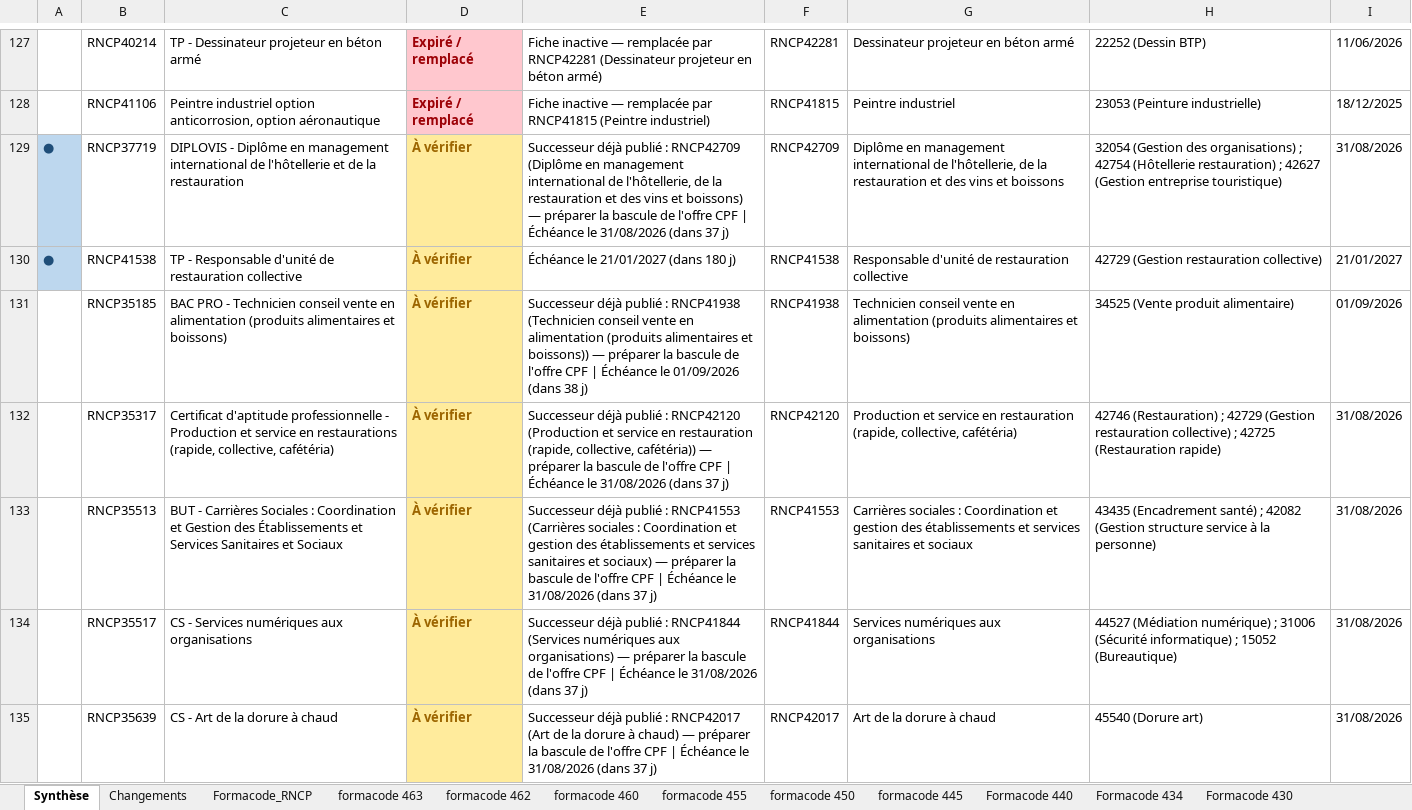
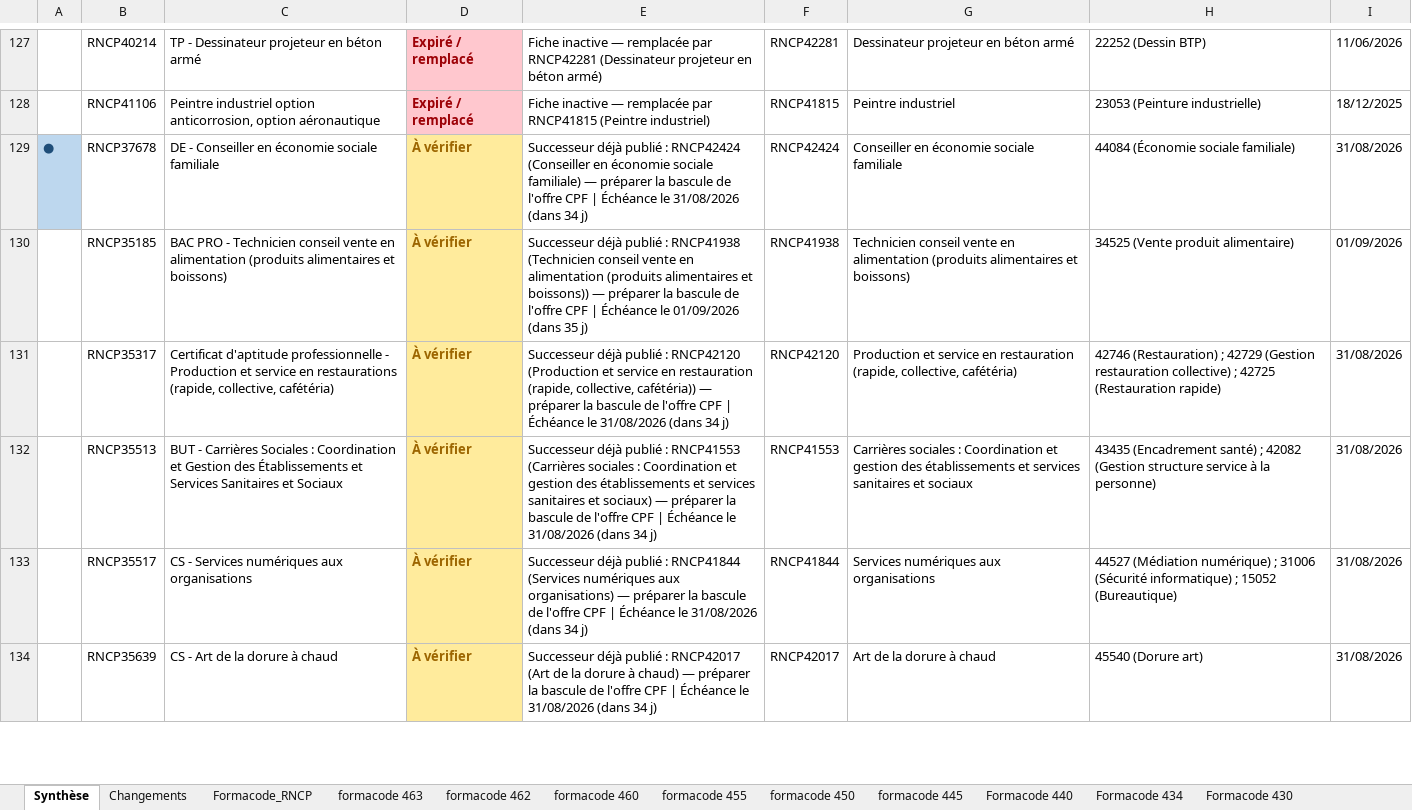
Before and after one commit to anthonyguillaume/referentiel-rncp, an Excel workbook: data/liens_cpf_formacode_rncp.xlsx, sheet Synthèse, drawn as a sheet; only a part is shown, gaps mark what is left out; values as stored, in another font and other column widths than the file's, no borders; removed rows and columns are numbered as before the commit, all else as after; the diff covers the shown part only; the diff names each change by its address in the sheet, - before the commit and + after, or states it on an @@ line.

```diff
--- a/data/liens_cpf_formacode_rncp.xlsx (sheet Synthèse)
+++ b/data/liens_cpf_formacode_rncp.xlsx (sheet Synthèse)
-B129: RNCP37719
+B129: RNCP37678
-C129: DIPLOVIS - Diplôme en management international de l'hôtellerie et de la restauration
+C129: DE - Conseiller en économie sociale familiale
-E129: …publié : RNCP42709 (Diplôme en management international de l'hôtellerie, de la restauration et des vins et boissons) — préparer la bascule de l'offre CPF | Échéance le 31/08/2026 (dans 37 j)
+E129: …publié : RNCP42424 (Conseiller en économie sociale familiale) — préparer la bascule de l'offre CPF | Échéance le 31/08/2026 (dans 34 j)
-F129: RNCP42709
+F129: RNCP42424
-G129: Diplôme en management international de l'hôtellerie, de la restauration et des vins et boissons
+G129: Conseiller en économie sociale familiale
-H129: 32054 (Gestion des organisations) ; 42754 (Hôtellerie restauration) ; 42627 (Gestion entreprise touristique)
+H129: 44084 (Économie sociale familiale)
-row 130: ● | RNCP41538 | TP - Responsable d'unité de restauration collective | À vérifier | Échéance le 21/01/2027 (dans 180 j) | RNCP41538 | Responsable d'unité de restauration collective | 42729 (Gestion restauration collective) | 21/01/2027
-E130: …01/09/2026 (dans 38 j)
+E130: …01/09/2026 (dans 35 j)
-E131: …31/08/2026 (dans 37 j)
+E131: …31/08/2026 (dans 34 j)
-E132: …31/08/2026 (dans 37 j)
+E132: …31/08/2026 (dans 34 j)
-E133: …31/08/2026 (dans 37 j)
+E133: …31/08/2026 (dans 34 j)
-E134: …31/08/2026 (dans 37 j)
+E134: …31/08/2026 (dans 34 j)
```
Also changed, not shown: 2 added rows, 1 removed row and 162 edited cells elsewhere in this sheet, sheet Formacode_RNCP, sheet Changements, 1 other file.
